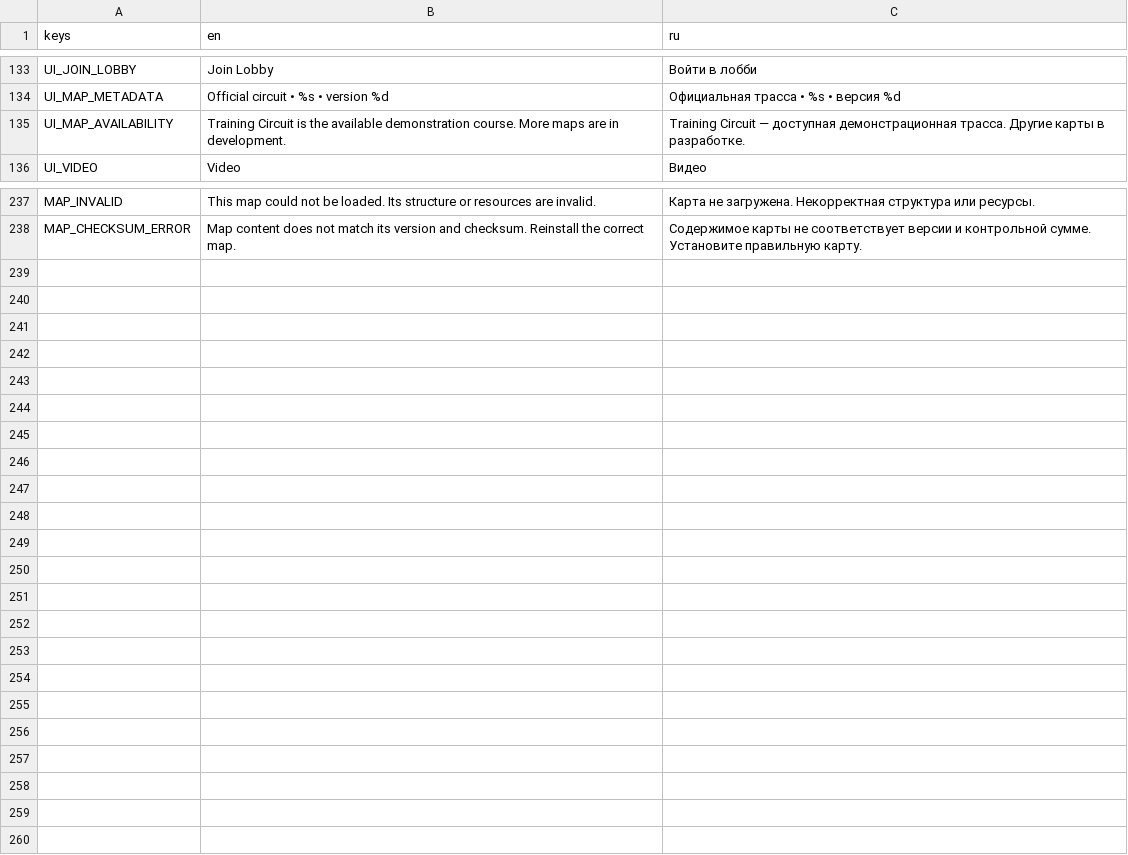
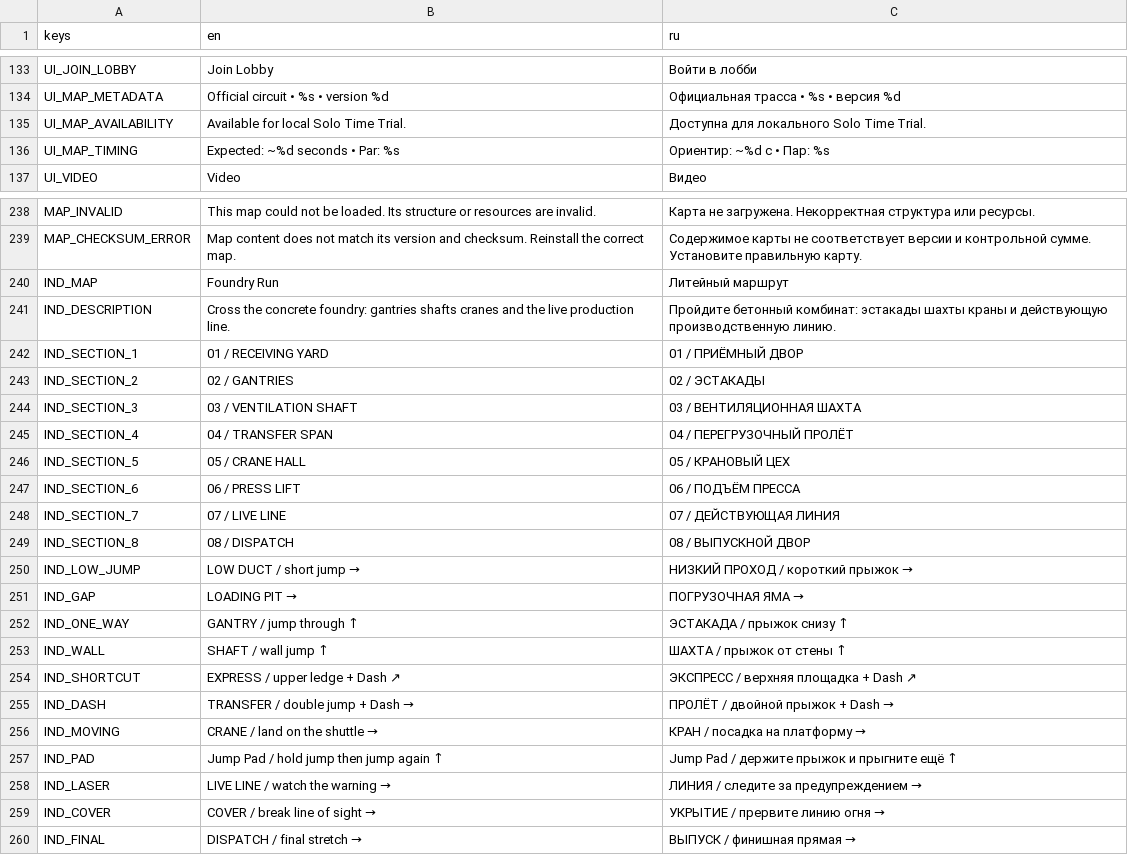
Before and after one commit to grislytoe/ProjectVelocity, a CSV file: ui/localization/bootstrap.csv, drawn as a sheet; only a part is shown, gaps mark what is left out.

Commit message:
Build M14 Foundry Run industrial track and route validation

```diff
--- a/ui/localization/bootstrap.csv
+++ b/ui/localization/bootstrap.csv
@@ -134,3 +134,4 @@ UI_JOIN_LOBBY,Join Lobby,Войти в лобби
 UI_MAP_METADATA,Official circuit • %s • version %d,Официальная трасса • %s • версия %d
-UI_MAP_AVAILABILITY,Training Circuit is the available demonstration course. More maps are in development.,Training Circuit — доступная демонстрационная трасса. Другие карты в разработке.
+UI_MAP_AVAILABILITY,Available for local Solo Time Trial.,Доступна для локального Solo Time Trial.
+UI_MAP_TIMING,Expected: ~%d seconds • Par: %s,Ориентир: ~%d с • Пар: %s
 UI_VIDEO,Video,Видео
@@ -238 +239,22 @@ MAP_INVALID,This map could not be loaded. Its structure or resources are invalid
 MAP_CHECKSUM_ERROR,Map content does not match its version and checksum. Reinstall the correct map.,Содержимое карты не соответствует версии и контрольной сумме. Установите правильную карту.
+IND_MAP,Foundry Run,Литейный маршрут
+IND_DESCRIPTION,Cross the concrete foundry: gantries shafts cranes and the live production line.,Пройдите бетонный комбинат: эстакады шахты краны и действующую производственную линию.
+IND_SECTION_1,01 / RECEIVING YARD,01 / ПРИЁМНЫЙ ДВОР
+IND_SECTION_2,02 / GANTRIES,02 / ЭСТАКАДЫ
+IND_SECTION_3,03 / VENTILATION SHAFT,03 / ВЕНТИЛЯЦИОННАЯ ШАХТА
+IND_SECTION_4,04 / TRANSFER SPAN,04 / ПЕРЕГРУЗОЧНЫЙ ПРОЛЁТ
+IND_SECTION_5,05 / CRANE HALL,05 / КРАНОВЫЙ ЦЕХ
+IND_SECTION_6,06 / PRESS LIFT,06 / ПОДЪЁМ ПРЕССА
+IND_SECTION_7,07 / LIVE LINE,07 / ДЕЙСТВУЮЩАЯ ЛИНИЯ
+IND_SECTION_8,08 / DISPATCH,08 / ВЫПУСКНОЙ ДВОР
+IND_LOW_JUMP,LOW DUCT / short jump →,НИЗКИЙ ПРОХОД / короткий прыжок →
+IND_GAP,LOADING PIT →,ПОГРУЗОЧНАЯ ЯМА →
+IND_ONE_WAY,GANTRY / jump through ↑,ЭСТАКАДА / прыжок снизу ↑
+IND_WALL,SHAFT / wall jump ↑,ШАХТА / прыжок от стены ↑
+IND_SHORTCUT,EXPRESS / upper ledge + Dash ↗,ЭКСПРЕСС / верхняя площадка + Dash ↗
+IND_DASH,TRANSFER / double jump + Dash →,ПРОЛЁТ / двойной прыжок + Dash →
+IND_MOVING,CRANE / land on the shuttle →,КРАН / посадка на платформу →
+IND_PAD,Jump Pad / hold jump then jump again ↑,Jump Pad / держите прыжок и прыгните ещё ↑
+IND_LASER,LIVE LINE / watch the warning →,ЛИНИЯ / следите за предупреждением →
+IND_COVER,COVER / break line of sight →,УКРЫТИЕ / прервите линию огня →
+IND_FINAL,DISPATCH / final stretch →,ВЫПУСК / финишная прямая →
```
Also changed, not shown: 52 other files.
